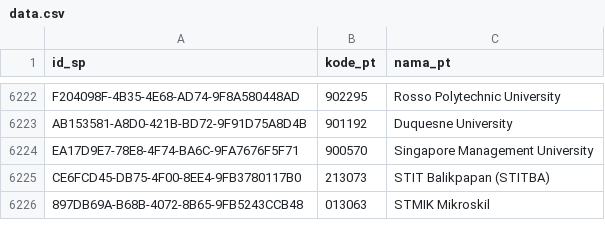
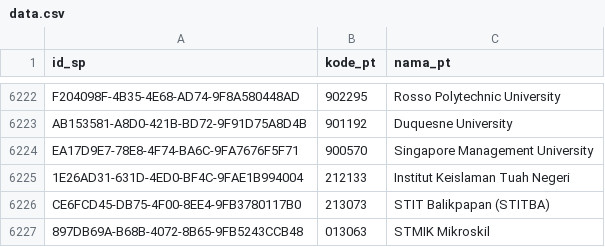
Before and after one commit to mzakiyuddin/daftar-perguruan-tinggi-indonesia, a CSV file: data/data.csv, drawn as a sheet; only a part is shown, gaps mark what is left out; the diff names each change by its address in the sheet, - before the commit and + after, or states it on an @@ line.

```diff
--- a/data/data.csv
+++ b/data/data.csv
+row 6225: 1E26AD31-631D-4ED0-BF4C-9FAE1B994004 | 212133 | Institut Keislaman Tuah Negeri
```
Also changed, not shown: 1 other file.
